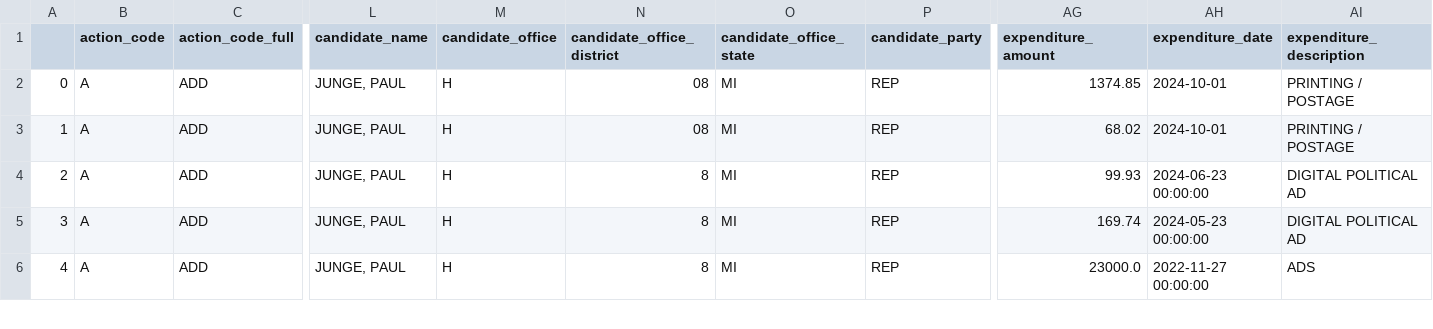
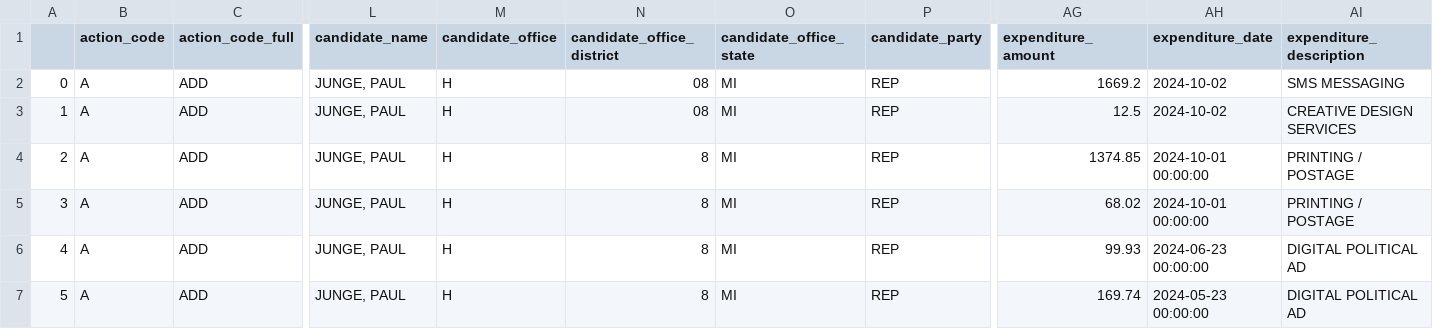
Before and after one commit to m-nolan/sunlight_fec, a CSV file: data/ind-exp_H0MI08141_JUNGE-PAUL.csv, drawn as a sheet; only a part is shown, gaps mark what is left out; the shorter side is filled out with more unchanged rows; addresses are those after the commit; rows hold the shown columns only; the diff names each change by its address in the sheet, - before the commit and + after, or states it on an @@ line.

```diff
--- a/data/ind-exp_H0MI08141_JUNGE-PAUL.csv
+++ b/data/ind-exp_H0MI08141_JUNGE-PAUL.csv
+row 2: 0 | A | ADD | JUNGE, PAUL | H | 08 | MI | REP | 1669.2 | 2024-10-02 | SMS MESSAGING
+row 3: 1 | A | ADD | JUNGE, PAUL | H | 08 | MI | REP | 12.5 | 2024-10-02 | CREATIVE DESIGN SERVICES
@@ column A renumbered from row 4 down @@
-N4:N5 (candidate_office_district): 08
+N4:N5 (candidate_office_district): 8
-AH4:AH5 (expenditure_date): 2024-10-01
+AH4:AH5 (expenditure_date): 2024-10-01 00:00:00
```
Also changed, not shown: data/ind-exp_H0TX15124_DE LA CRUZ-MONICA.csv, data/ind-exp_H2CA03157_KILEY-KEVIN.csv, 9 other files.
